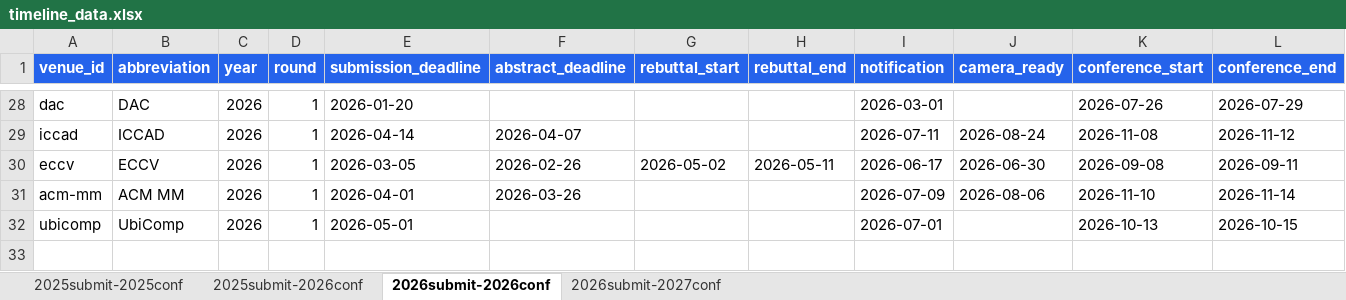
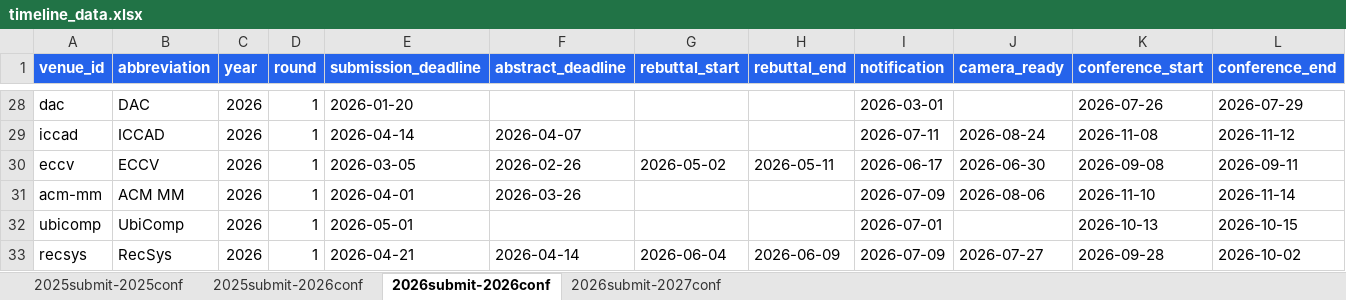
Before and after one commit to wang2000star/ccfddl, an Excel workbook: timeline_data.xlsx, sheet 2026submit-2026conf, drawn as a sheet; only a part is shown, gaps mark what is left out; values as stored, in another font and other column widths than the file's, no borders; rows hold the shown columns only; the diff names each change by its address in the sheet, - before the commit and + after, or states it on an @@ line.

```diff
--- a/timeline_data.xlsx (sheet 2026submit-2026conf)
+++ b/timeline_data.xlsx (sheet 2026submit-2026conf)
+row 33: recsys | RecSys | 2026 | 1 | 2026-04-21 | 2026-04-14 | 2026-06-04 | 2026-06-09 | 2026-07-09 | 2026-07-27 | 2026-09-28 | 2026-10-02
```
Also changed, not shown: 2 other files.
